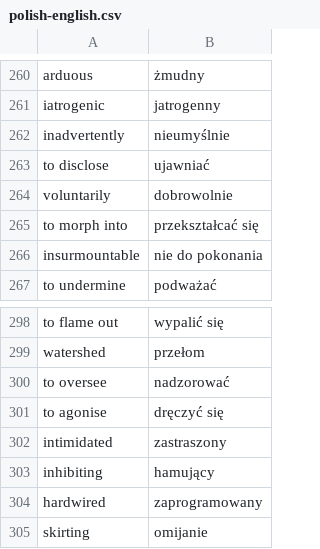
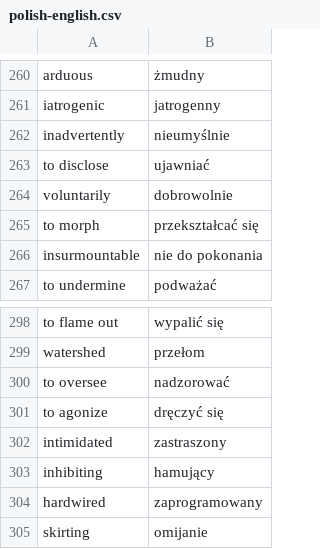
Before and after one commit to cezarysanecki/anki-cards, a CSV file: polish-english.csv, drawn as a sheet; only a part is shown, gaps mark what is left out; the diff covers the shown part only.

```diff
--- a/polish-english.csv
+++ b/polish-english.csv
@@ -264,3 +264,3 @@ to disclose|ujawniać
 voluntarily|dobrowolnie
-to morph into|przekształcać się
+to morph|przekształcać się
 insurmountable|nie do pokonania
@@ -300,3 +300,3 @@ watershed|przełom
 to oversee|nadzorować
-to agonise|dręczyć się
+to agonize|dręczyć się
 intimidated|zastraszony
```
Also changed, not shown: 3 added rows, 3 removed rows and 16 edited cells elsewhere in this file.
